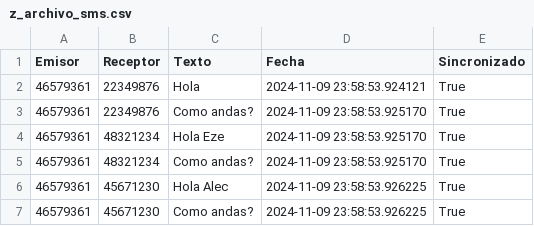
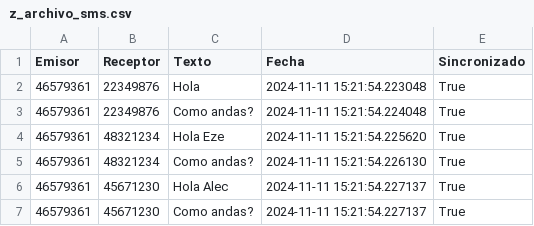
Before and after one commit to franmutzitba/TP_Estructuras_2Q2024, a CSV file: z_archivo_sms.csv, drawn as a sheet.

```diff
--- a/z_archivo_sms.csv
+++ b/z_archivo_sms.csv
@@ -1,7 +1,7 @@
 Emisor,Receptor,Texto,Fecha,Sincronizado
-46579361,22349876,Hola,2024-11-09 23:58:53.924121,True
-46579361,22349876,Como andas?,2024-11-09 23:58:53.925170,True
-46579361,48321234,Hola Eze,2024-11-09 23:58:53.925170,True
-46579361,48321234,Como andas?,2024-11-09 23:58:53.925170,True
-46579361,45671230,Hola Alec,2024-11-09 23:58:53.926225,True
-46579361,45671230,Como andas?,2024-11-09 23:58:53.926225,True
+46579361,22349876,Hola,2024-11-11 15:21:54.223048,True
+46579361,22349876,Como andas?,2024-11-11 15:21:54.224048,True
+46579361,48321234,Hola Eze,2024-11-11 15:21:54.225620,True
+46579361,48321234,Como andas?,2024-11-11 15:21:54.226130,True
+46579361,45671230,Hola Alec,2024-11-11 15:21:54.227137,True
+46579361,45671230,Como andas?,2024-11-11 15:21:54.227137,True
```
Also changed, not shown: z_celulares.csv, z_contactos.csv, 3 other files.
